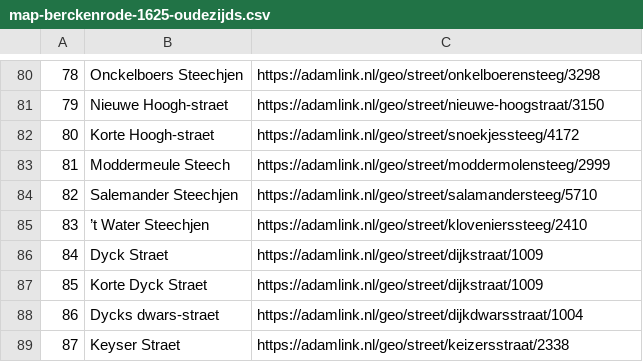
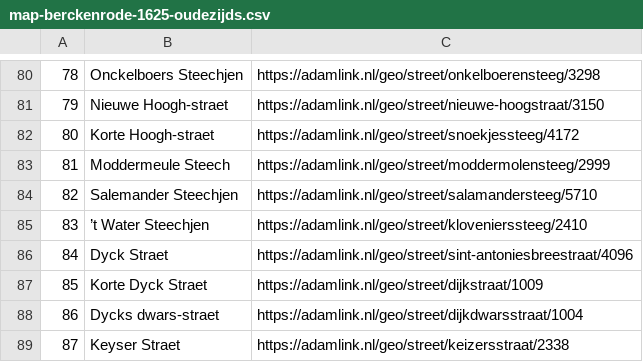
Before and after one commit to mmmenno/asap, a CSV file: sources/map-berckenrode-1625-oudezijds.csv, drawn as a sheet; only a part is shown, gaps mark what is left out.

```diff
--- a/sources/map-berckenrode-1625-oudezijds.csv
+++ b/sources/map-berckenrode-1625-oudezijds.csv
@@ -85,3 +85,3 @@
 83,"’t Water Steechjen",https://adamlink.nl/geo/street/klovenierssteeg/2410
-84,"Dyck Straet",https://adamlink.nl/geo/street/dijkstraat/1009
+84,"Dyck Straet",https://adamlink.nl/geo/street/sint-antoniesbreestraat/4096
 85,"Korte Dyck Straet",https://adamlink.nl/geo/street/dijkstraat/1009
```
Also changed, not shown: 2 other files.
